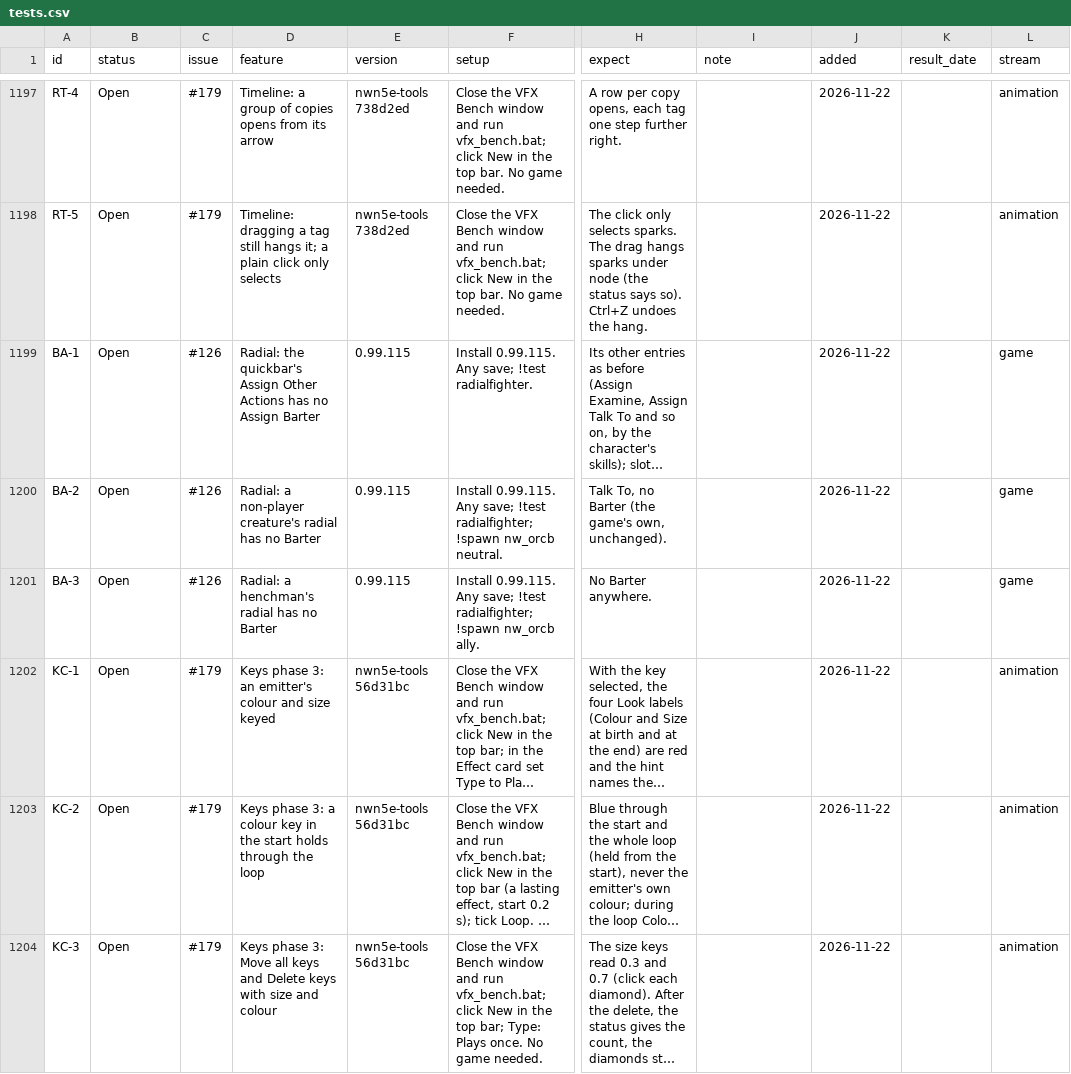
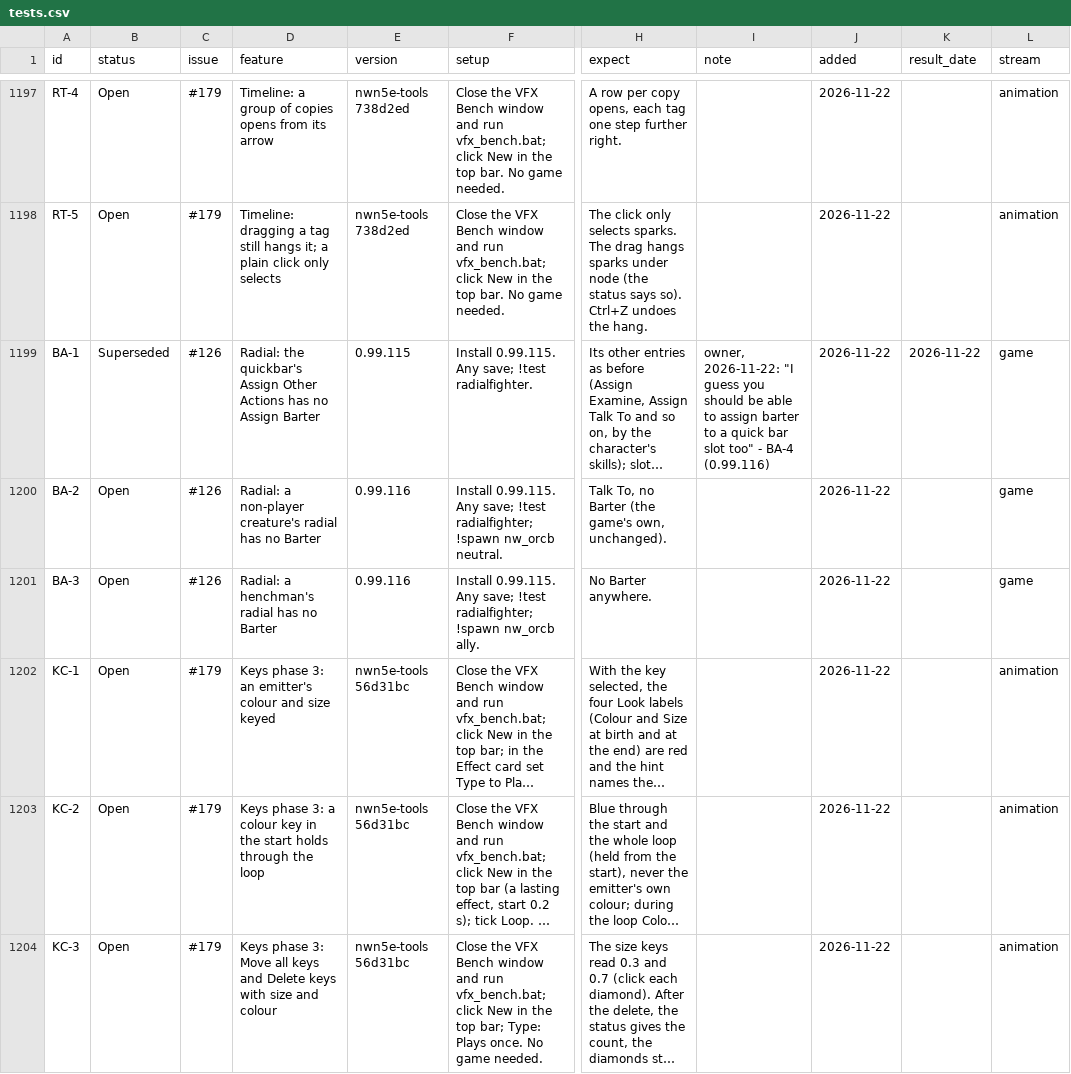
Before and after one commit to BrunoTCarreiro/nwn5e-ee, a CSV file: docs/tests.csv, drawn as a sheet; only a part is shown, gaps mark what is left out; long unchanged cells end in …; the diff covers the shown part only; the diff names each change by its address in the sheet, - before the commit and + after, or states it on an @@ line.

```diff
--- a/docs/tests.csv
+++ b/docs/tests.csv
-B1199 (status): Open
+B1199 (status): Superseded
-I1199 (note): (empty)
+I1199 (note): owner, 2026-11-22: "I guess you should be able to assign barter to a quick bar slot too" - BA-4 (0.99.116)
-K1199 (result_date): (empty)
+K1199 (result_date): 2026-11-22
-E1200:E1201 (version): 0.99.115
+E1200:E1201 (version): 0.99.116
```
Also changed, not shown: 1 added row elsewhere in this file.
